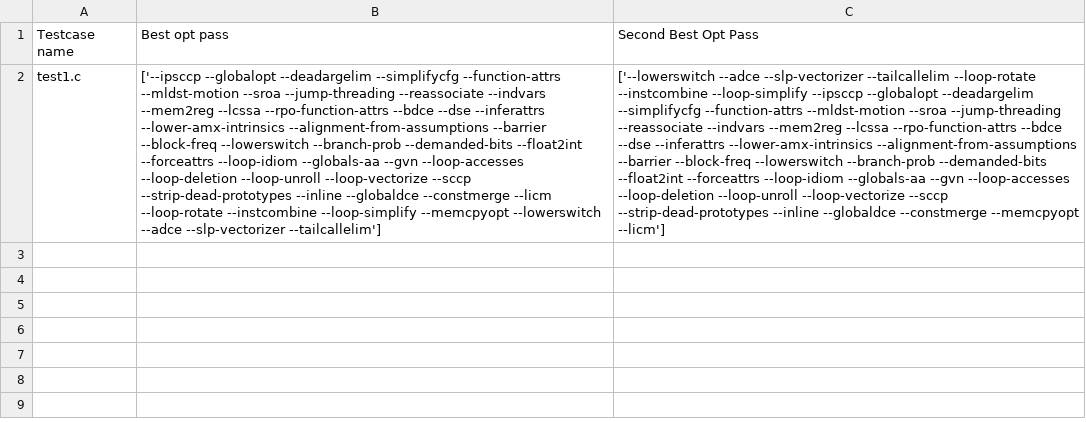
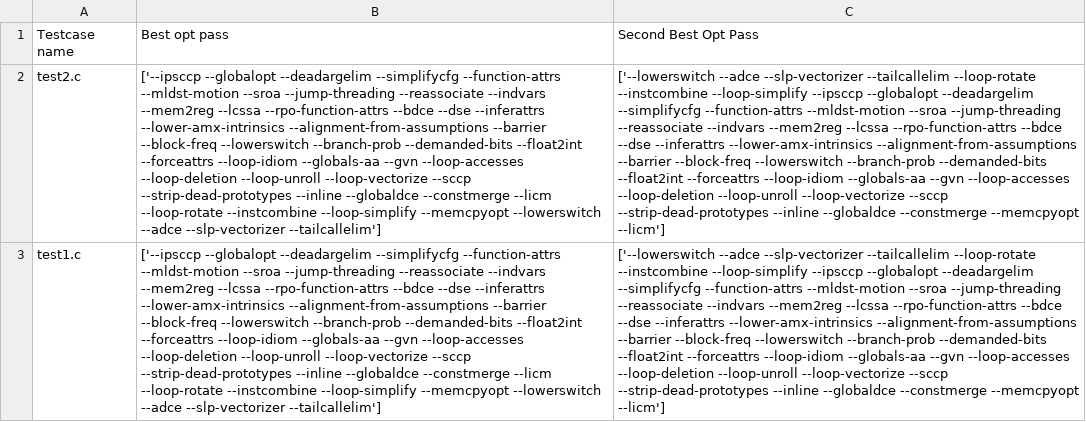
Before and after one commit to EECS-583-Group-24/ML-LOOP, a CSV file: scripts/best_optimization_results.csv, drawn as a sheet; the diff names each change by its address in the sheet, - before the commit and + after, or states it on an @@ line.

```diff
--- a/scripts/best_optimization_results.csv
+++ b/scripts/best_optimization_results.csv
+row 2: test2.c | ['--ipsccp --globalopt --deadargelim --simplifycfg --function-attrs --mldst-motion --sroa --jump-threading --reassociate --indvars --mem2reg --lcssa --rpo-function-attrs --bdce --dse --inferattrs --lower-amx-intrinsics --alignment-from-assumptions --barrier --block-freq --lowerswitch --branch-prob --demanded-bits --float2int --forceattrs --loop-idiom --globals-aa --gvn --loop-accesses --loop-deletion --loop-unroll --loop-vectorize --sccp --strip-dead-prototypes --inline --globaldce --constmerge --licm --loop-rotate --instcombine --loop-simplify --memcpyopt --lowerswitch --adce --slp-vectorizer --tailcallelim'] | ['--lowerswitch --adce --slp-vectorizer --tailcallelim --loop-rotate --instcombine --loop-simplify --ipsccp --globalopt --deadargelim --simplifycfg --function-attrs --mldst-motion --sroa --jump-threading --reassociate --indvars --mem2reg --lcssa --rpo-function-attrs --bdce --dse --inferattrs --lower-amx-intrinsics --alignment-from-assumptions --barrier --block-freq --lowerswitch --branch-prob --demanded-bits --float2int --forceattrs --loop-idiom --globals-aa --gvn --loop-accesses --loop-deletion --loop-unroll --loop-vectorize --sccp --strip-dead-prototypes --inline --globaldce --constmerge --memcpyopt --licm']
```
Also changed, not shown: 4 other files.
